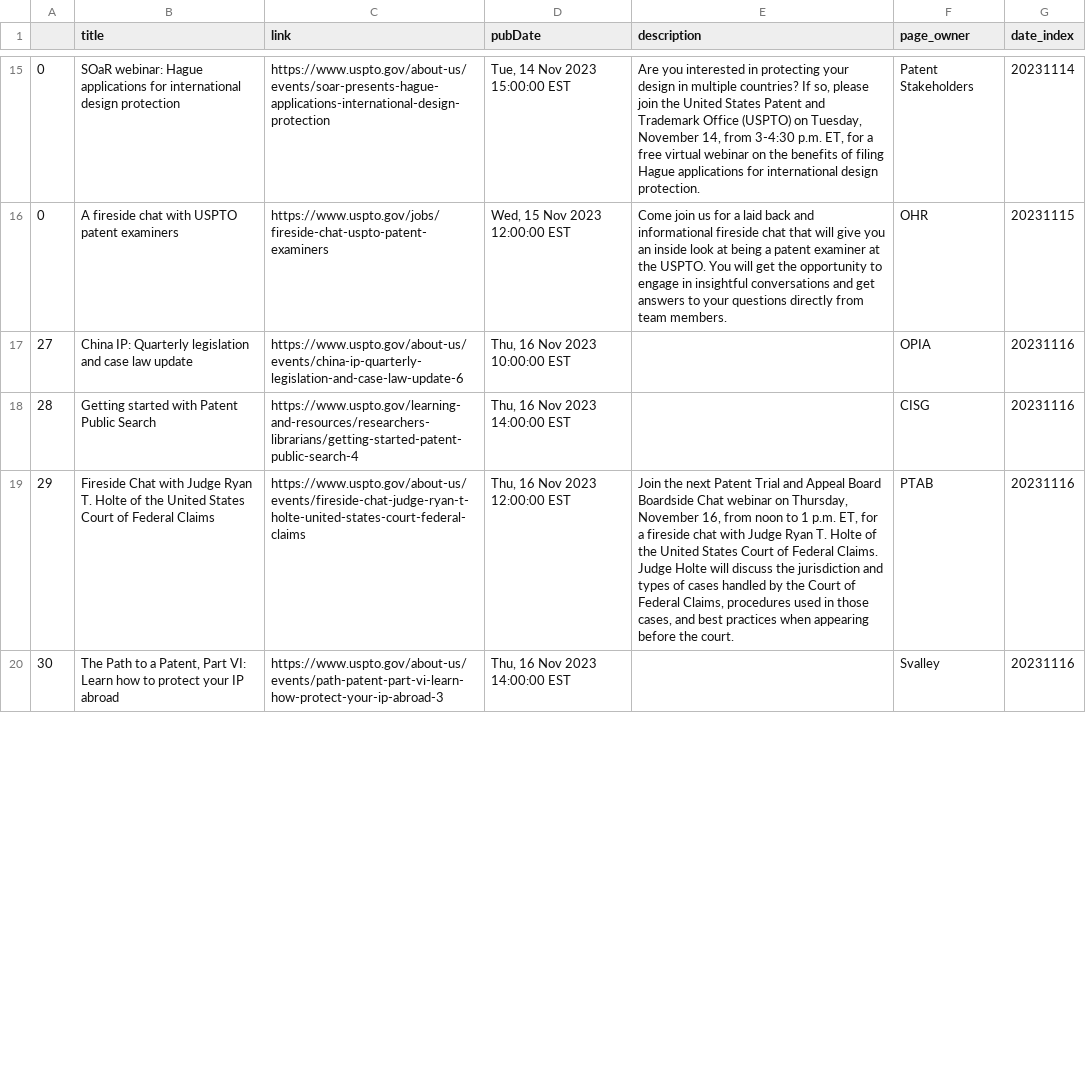
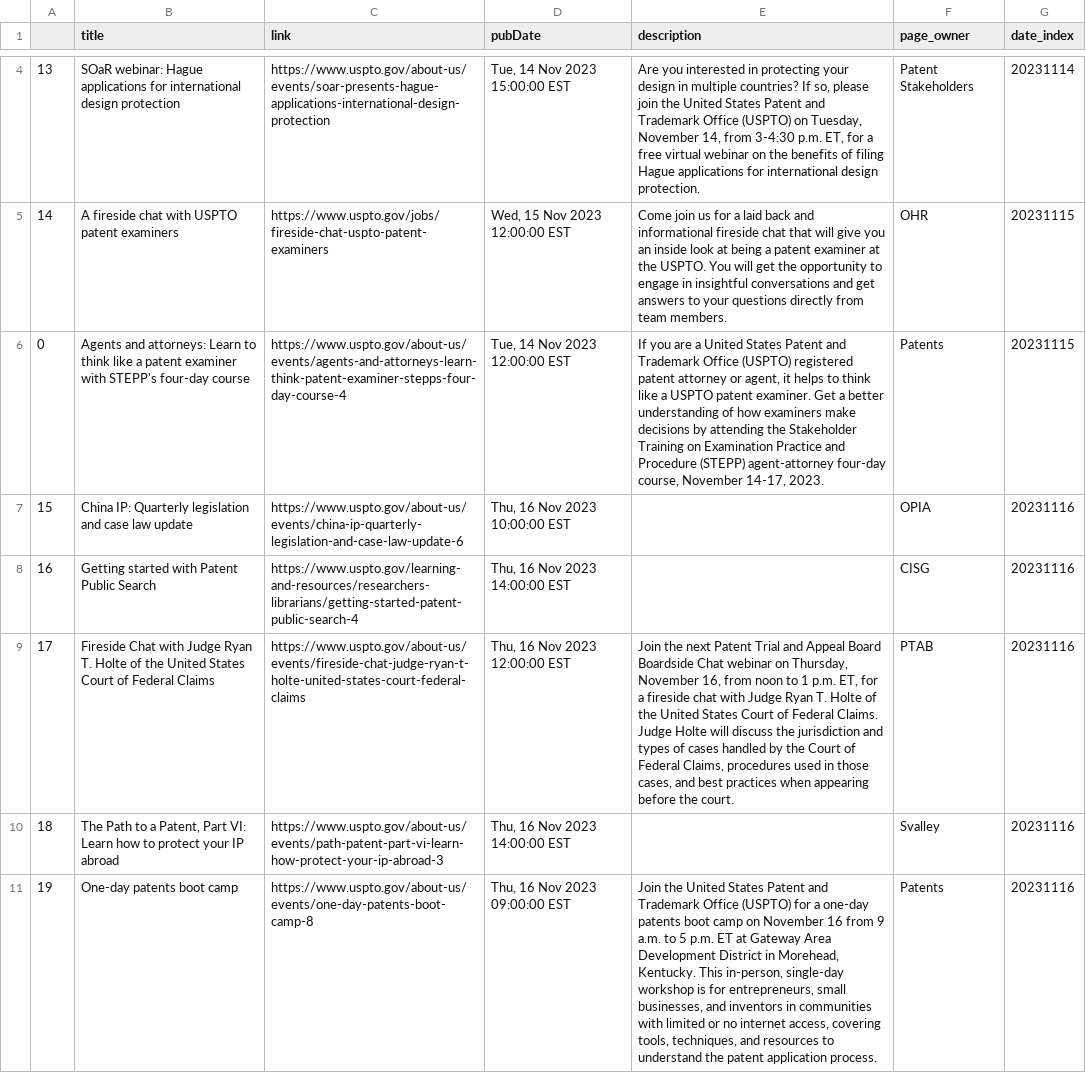
Before and after one commit to kekoziar/ptrc, a CSV file: data/events.csv, drawn as a sheet; only a part is shown, gaps mark what is left out; addresses are those after the commit; the diff covers the shown part only; the diff names each change by its address in the sheet, - before the commit and + after, or states it on an @@ line.

```diff
--- a/data/events.csv
+++ b/data/events.csv
-A4: 0
+A4: 13
-A5: 0
+A5: 14
+row 6: 0 | Agents and attorneys: Learn to think like a patent examiner with STEPP's four-day course | https://www.uspto.gov/about-us/events/agents-and-attorneys-learn-think-patent-examiner-stepps-four-day-course-4 | Tue, 14 Nov 2023 12:00:00 EST | If you are a United States Patent and Trademark Office (USPTO) registered patent attorney or agent, it helps to think like a USPTO patent examiner. Get a better understanding of how examiners make decisions by attending the Stakeholder Training on Examination Practice and Procedure (STEPP) agent-attorney four-day course, November 14-17, 2023. | Patents | 20231115
-A7: 27
+A7: 15
-A8: 28
+A8: 16
-A9: 29
+A9: 17
-A10: 30
+A10: 18
+row 11: 19 | One-day patents boot camp | https://www.uspto.gov/about-us/events/one-day-patents-boot-camp-8 | Thu, 16 Nov 2023 09:00:00 EST | Join the United States Patent and Trademark Office (USPTO) for a one-day patents boot camp on November 16 from 9 a.m. to 5 p.m. ET at Gateway Area Development District in Morehead, Kentucky. This in-person, single-day workshop is for entrepreneurs, small businesses, and inventors in communities with limited or no internet access, covering tools, techniques, and resources to understand the patent application process. | Patents | 20231116
```
Also changed, not shown: 6 added rows, 13 removed rows and 21 edited cells elsewhere in this file, 4 other files.
